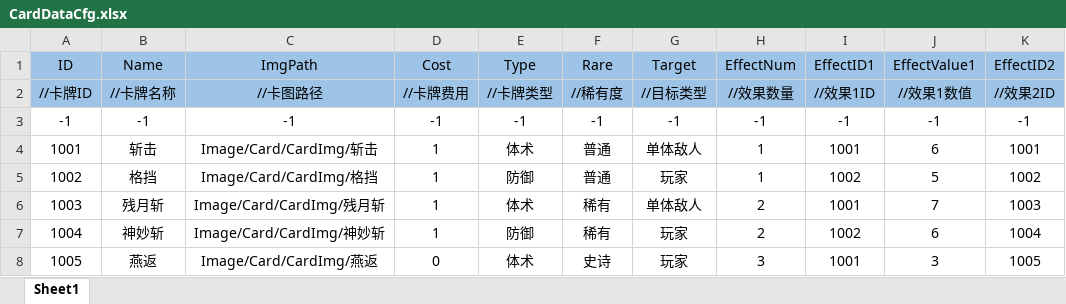
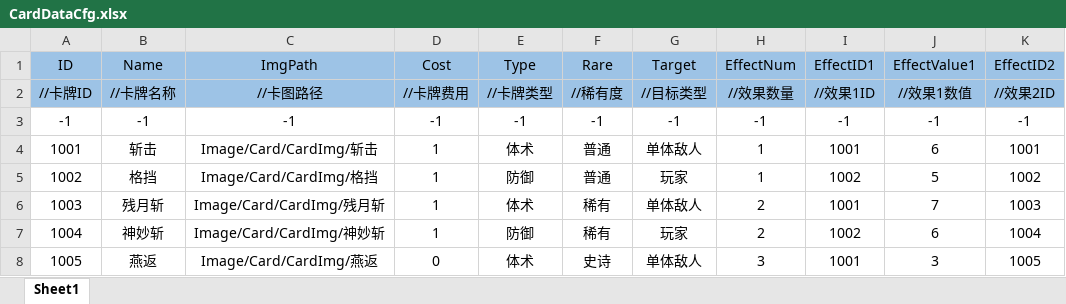
Before and after one commit to Koroshiya71/Slay-the-Touhou-RE, an Excel workbook: Assets/Resources/Cfg/CardDataCfg.xlsx, sheet Sheet1, drawn as a sheet; only a part is shown; values as stored, in another font and other column widths than the file's, no borders; the diff names each change by its address in the sheet, - before the commit and + after, or states it on an @@ line.

```diff
--- a/Assets/Resources/Cfg/CardDataCfg.xlsx (sheet Sheet1)
+++ b/Assets/Resources/Cfg/CardDataCfg.xlsx (sheet Sheet1)
-G8 (Target): 玩家
+G8 (Target): 单体敌人
```
Also changed, not shown: 3 other files.
